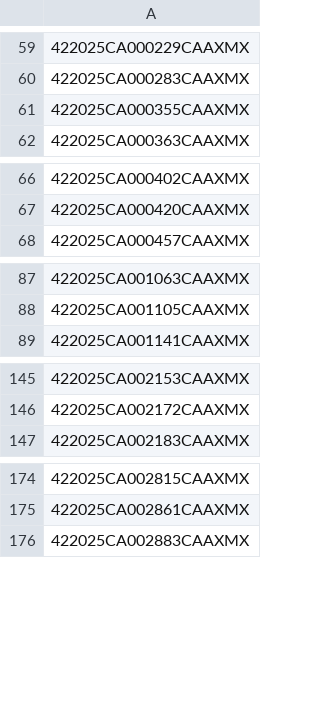
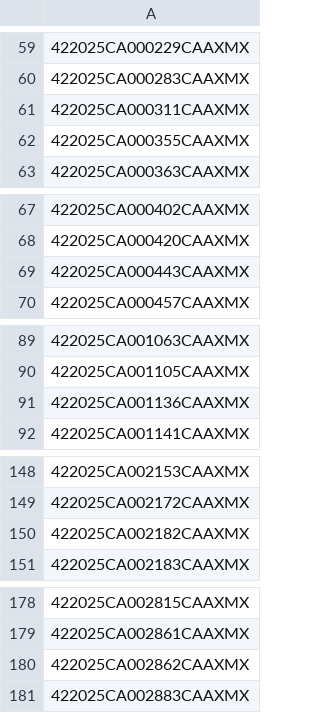
Before and after one commit to figlesias7/realforeclose-marion, a CSV file: data/all_seen.csv, drawn as a sheet; only a part is shown, gaps mark what is left out; the diff covers the shown part only.

```diff
--- a/data/all_seen.csv
+++ b/data/all_seen.csv
@@ -60,2 +60,3 @@
 422025CA000283CAAXMX
+422025CA000311CAAXMX
 422025CA000355CAAXMX
@@ -67,2 +68,3 @@
 422025CA000420CAAXMX
+422025CA000443CAAXMX
 422025CA000457CAAXMX
@@ -88,2 +90,3 @@
 422025CA001105CAAXMX
+422025CA001136CAAXMX
 422025CA001141CAAXMX
@@ -146,2 +149,3 @@
 422025CA002172CAAXMX
+422025CA002182CAAXMX
 422025CA002183CAAXMX
@@ -175,2 +179,3 @@
 422025CA002861CAAXMX
+422025CA002862CAAXMX
 422025CA002883CAAXMX
```
Also changed, not shown: 4 added rows elsewhere in this file, data/event_log.csv, 3 other files.
